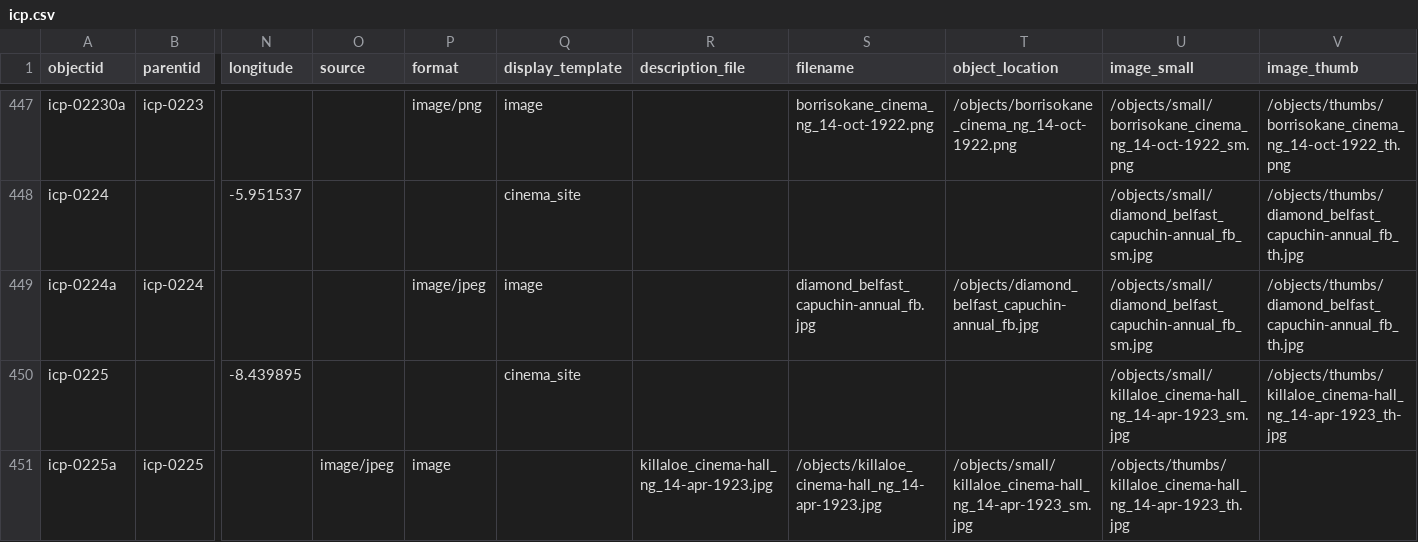
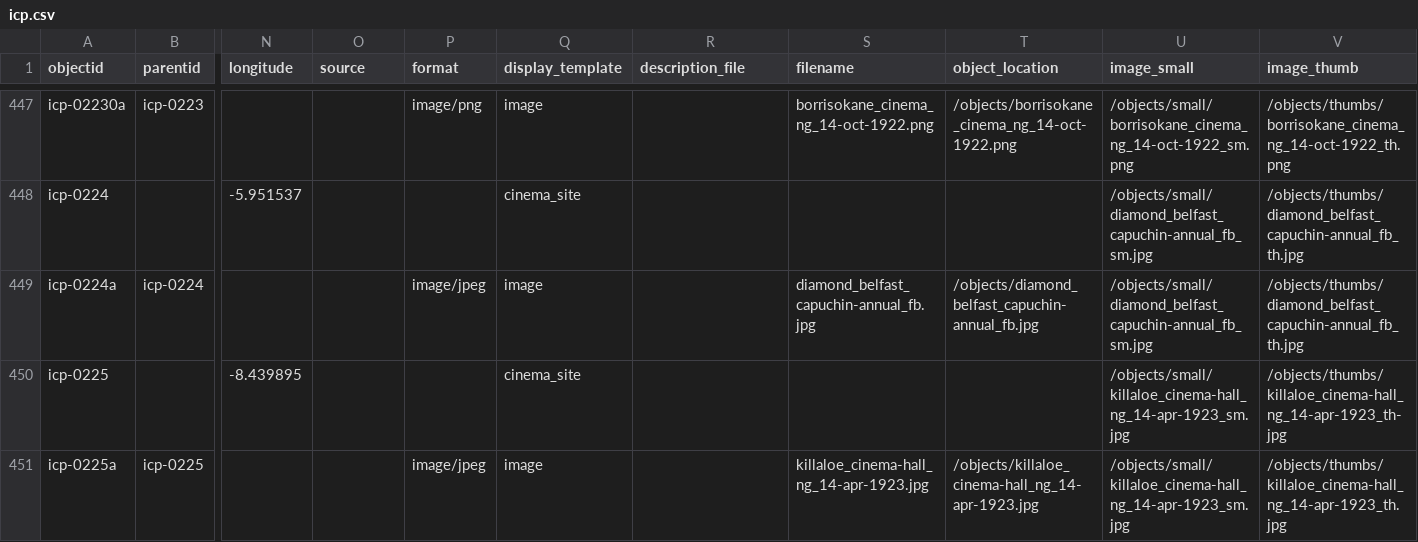
Before and after one commit to evanwill/cinema-template-prototype, a CSV file: _data/icp.csv, drawn as a sheet; only a part is shown, gaps mark what is left out; the diff names each change by its address in the sheet, - before the commit and + after, or states it on an @@ line.

Commit message:
Update icp.csv

```diff
--- a/_data/icp.csv
+++ b/_data/icp.csv
-O451 (source): image/jpeg
+O451 (source): (empty)
-P451 (format): image
+P451 (format): image/jpeg
-Q451 (display_template): (empty)
+Q451 (display_template): image
-R451 (description_file): killaloe_cinema-hall_ng_14-apr-1923.jpg
+R451 (description_file): (empty)
-S451 (filename): /objects/killaloe_cinema-hall_ng_14-apr-1923.jpg
+S451 (filename): killaloe_cinema-hall_ng_14-apr-1923.jpg
-T451 (object_location): /objects/small/killaloe_cinema-hall_ng_14-apr-1923_sm.jpg
+T451 (object_location): /objects/killaloe_cinema-hall_ng_14-apr-1923.jpg
-U451 (image_small): /objects/thumbs/killaloe_cinema-hall_ng_14-apr-1923_th.jpg
+U451 (image_small): /objects/small/killaloe_cinema-hall_ng_14-apr-1923_sm.jpg
-V451 (image_thumb): (empty)
+V451 (image_thumb): /objects/thumbs/killaloe_cinema-hall_ng_14-apr-1923_th.jpg
```
